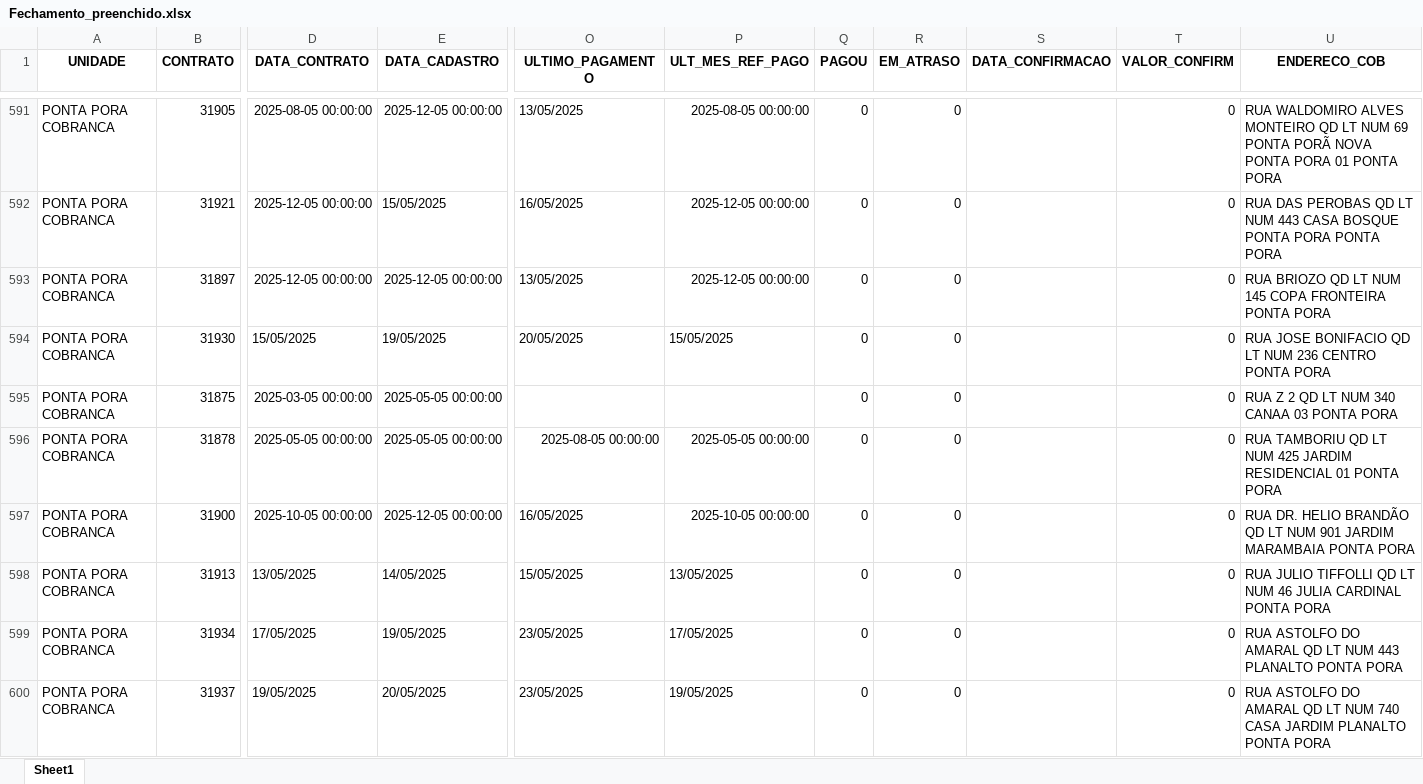
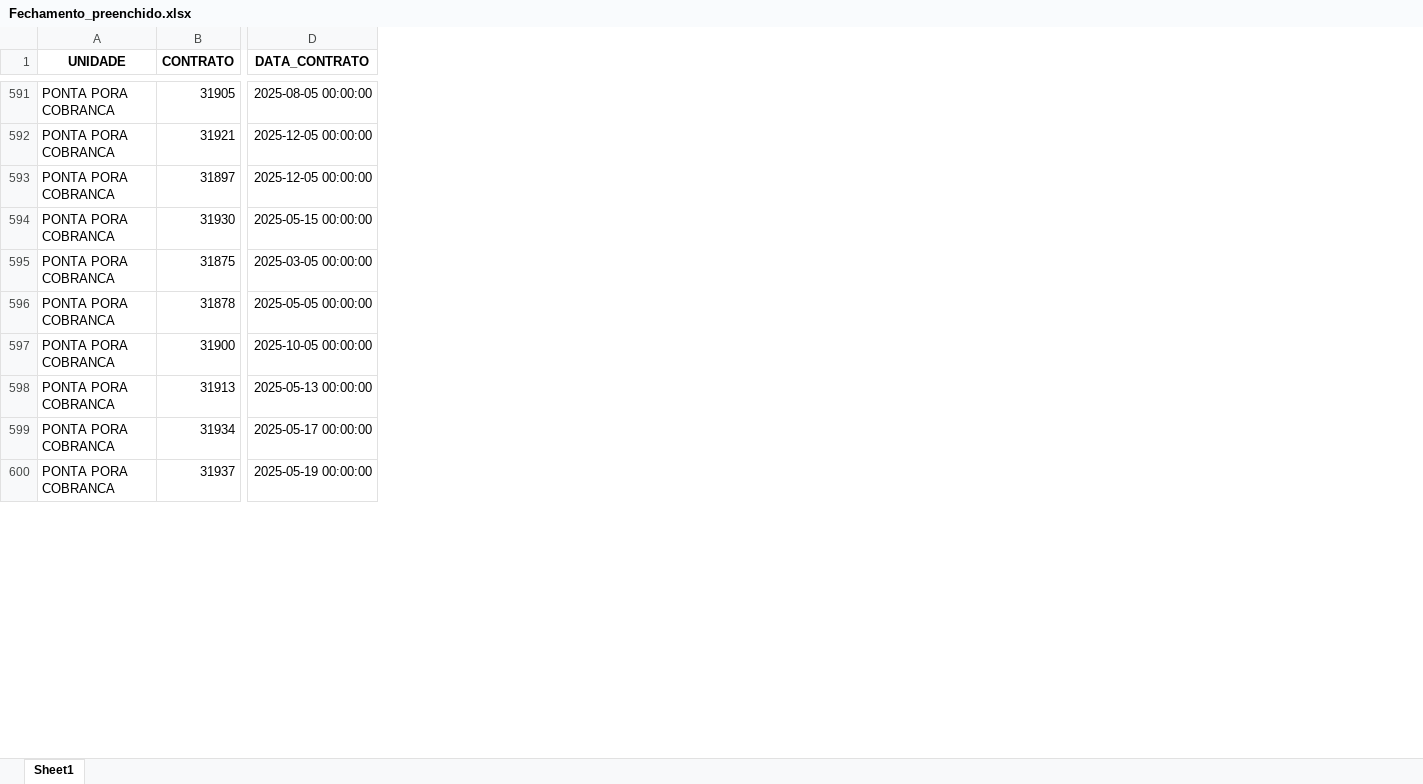
Before and after one commit to itstakas/Projeto_Vendas, an Excel workbook: uploads/Fechamento_preenchido.xlsx, sheet Sheet1, drawn as a sheet; only a part is shown, gaps mark what is left out; values as stored, in another font and other column widths than the file's, no borders; the diff covers the shown part only; the diff names each change by its address in the sheet, - before the commit and + after, or states it on an @@ line.

Commit message:
fase de comparação de datas excel

```diff
--- a/uploads/Fechamento_preenchido.xlsx (sheet Sheet1)
+++ b/uploads/Fechamento_preenchido.xlsx (sheet Sheet1)
-column E (DATA_CADASTRO), rows 591-600: 2025-12-05 00:00:00 | 15/05/2025 | 2025-12-05 00:00:00 | 19/05/2025 | 2025-05-05 00:00:00 | 2025-05-05 00:00:00 | 2025-12-05 00:00:00 | 14/05/2025 | 19/05/2025 | 20/05/2025
-column O (ULTIMO_PAGAMENTO), rows 591-600: 13/05/2025 | 16/05/2025 | 13/05/2025 | 20/05/2025 |  | 2025-08-05 00:00:00 | 16/05/2025 | 15/05/2025 | 23/05/2025 | 23/05/2025
-column P (ULT_MES_REF_PAGO), rows 591-600: 2025-08-05 00:00:00 | 2025-12-05 00:00:00 | 2025-12-05 00:00:00 | 15/05/2025 |  | 2025-05-05 00:00:00 | 2025-10-05 00:00:00 | 13/05/2025 | 17/05/2025 | 19/05/2025
-column Q (PAGOU), rows 591-600: all 0
-column R (EM_ATRASO), rows 591-600: all 0
-column S (DATA_CONFIRMACAO), empty
-column T (VALOR_CONFIRM), rows 591-600: all 0
-column U (ENDERECO_COB), rows 591-600: RUA WALDOMIRO ALVES MONTEIRO QD LT NUM 69 PONTA PORÃ NOVA PONTA PORA 01 PONTA PORA | RUA DAS PEROBAS QD LT NUM 443 CASA BOSQUE PONTA PORA PONTA PORA | RUA BRIOZO QD LT NUM 145 COPA FRONTEIRA PONTA PORA | RUA JOSE BONIFACIO QD LT NUM 236 CENTRO PONTA PORA | RUA Z 2 QD LT NUM 340 CANAA 03 PONTA PORA | RUA TAMBORIU QD LT NUM 425 JARDIM RESIDENCIAL 01 PONTA PORA | RUA DR. HELIO BRANDÃO QD LT NUM 901 JARDIM MARAMBAIA PONTA PORA | RUA JULIO TIFFOLLI QD LT NUM 46 JULIA CARDINAL PONTA PORA | RUA ASTOLFO DO AMARAL QD LT NUM 443 PLANALTO PONTA PORA | RUA ASTOLFO DO AMARAL QD LT NUM 740 CASA JARDIM PLANALTO PONTA PORA
-D594 (DATA_CONTRATO): 15/05/2025
+D594 (DATA_CONTRATO): 2025-05-15 00:00:00
-D598 (DATA_CONTRATO): 13/05/2025
+D598 (DATA_CONTRATO): 2025-05-13 00:00:00
-D599 (DATA_CONTRATO): 17/05/2025
+D599 (DATA_CONTRATO): 2025-05-17 00:00:00
-D600 (DATA_CONTRATO): 19/05/2025
+D600 (DATA_CONTRATO): 2025-05-19 00:00:00
```
Also changed, not shown: 87 removed rows and 1222 edited cells elsewhere in this sheet, 4 other files.
